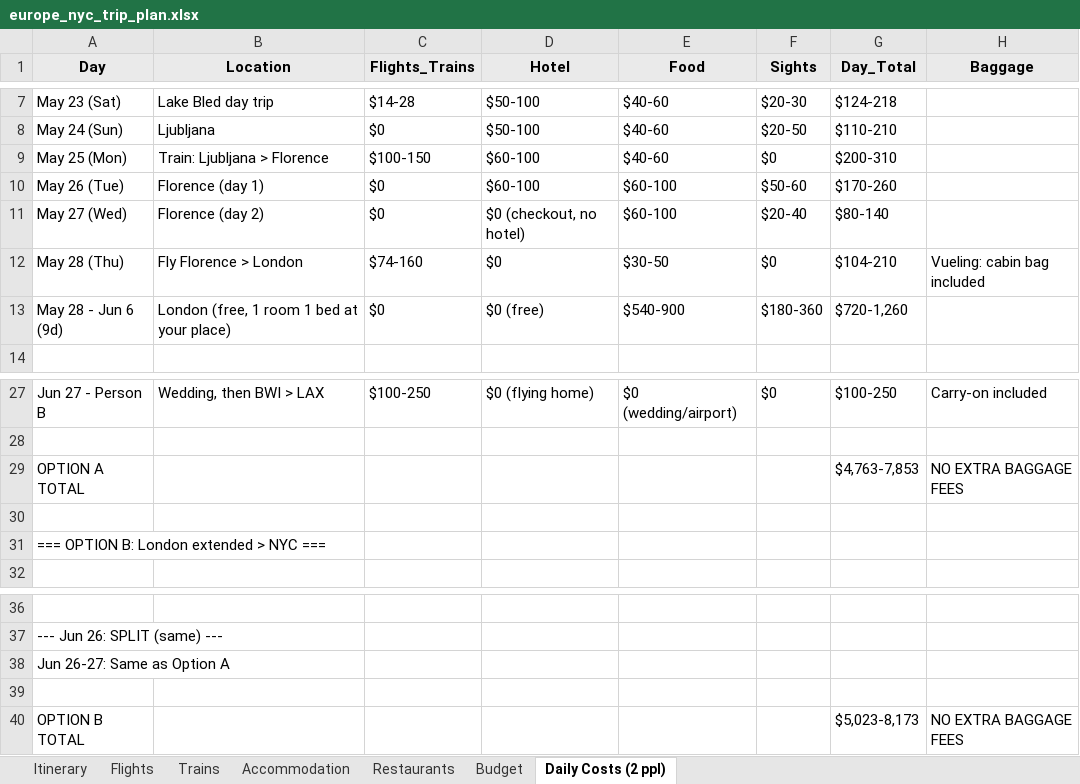
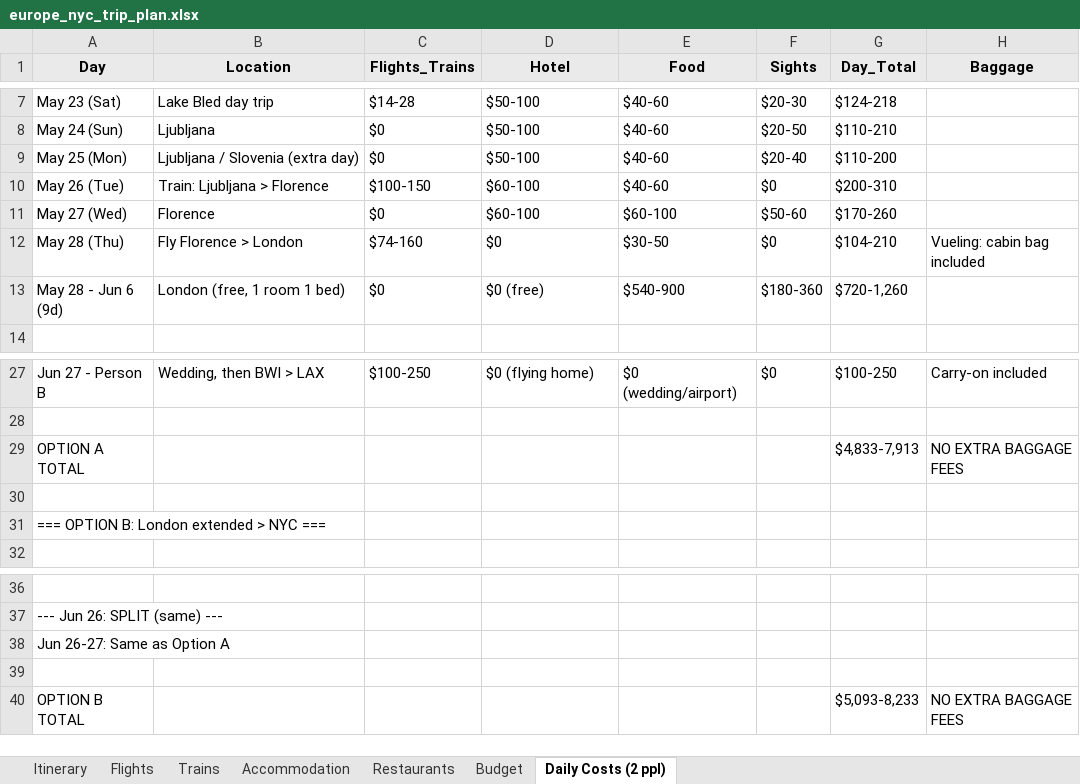
Before and after one commit to cavandonohoe/cavandonohoe.github.io, an Excel workbook: europe_nyc_trip_plan.xlsx, sheet Daily Costs (2 ppl), drawn as a sheet; only a part is shown, gaps mark what is left out; values as stored, in another font and other column widths than the file's, no borders; charts and pictures not drawn; removed rows and columns are numbered as before the commit, all else as after; the diff names each change by its address in the sheet, - before the commit and + after, or states it on an @@ line.

Commit message:
Correct Florence dates: May 26-28, Ljubljana 4 nights

```diff
--- a/europe_nyc_trip_plan.xlsx (sheet Daily Costs (2 ppl))
+++ b/europe_nyc_trip_plan.xlsx (sheet Daily Costs (2 ppl))
+row 9: May 25 (Mon) | Ljubljana / Slovenia (extra day) | $0 | $50-100 | $40-60 | $20-40 | $110-200
-A10 (Day): May 25 (Mon)
+A10 (Day): May 26 (Tue)
-A11 (Day): May 26 (Tue)
+A11 (Day): May 27 (Wed)
-B11 (Location): Florence (day 1)
+B11 (Location): Florence
-row 11: May 27 (Wed) | Florence (day 2) | $0 | $0 (checkout, no hotel) | $60-100 | $20-40 | $80-140
-B13 (Location): London (free, 1 room 1 bed at your place)
+B13 (Location): London (free, 1 room 1 bed)
-G29 (Day_Total): $4,763-7,853
+G29 (Day_Total): $4,833-7,913
-G40 (Day_Total): $5,023-8,173
+G40 (Day_Total): $5,093-8,233
```
Also changed, not shown: sheet Budget, sheet Accommodation, sheet Itinerary.
